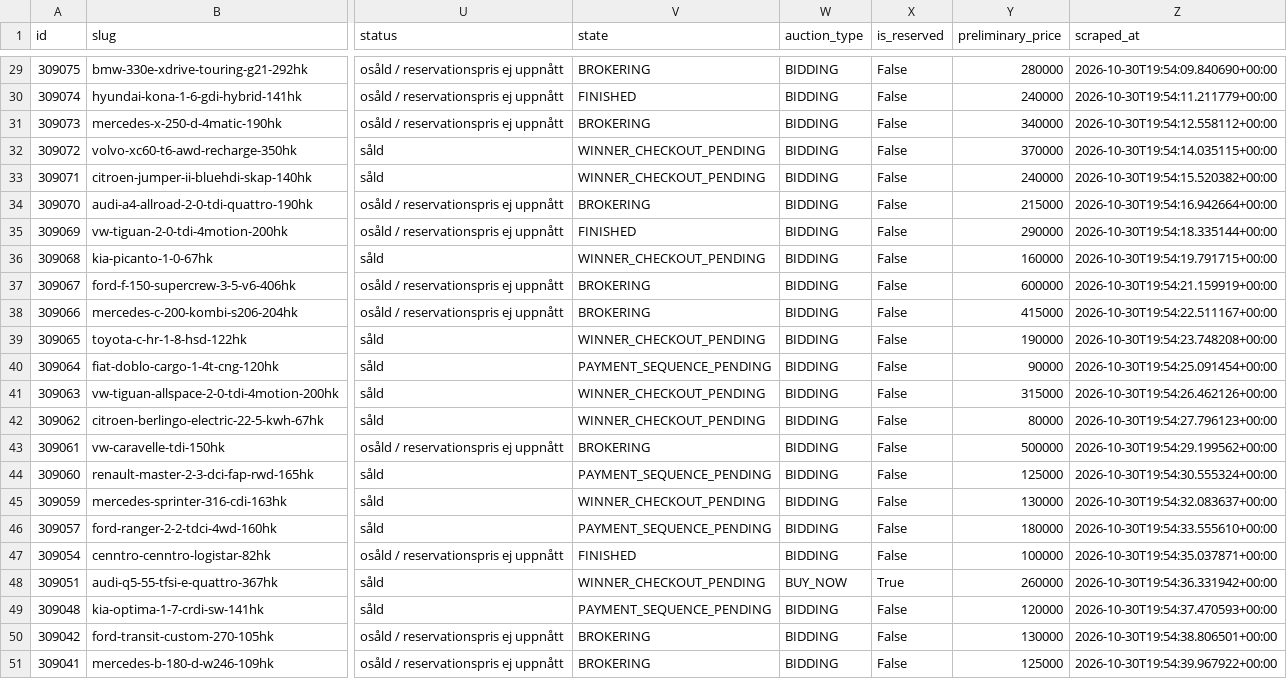
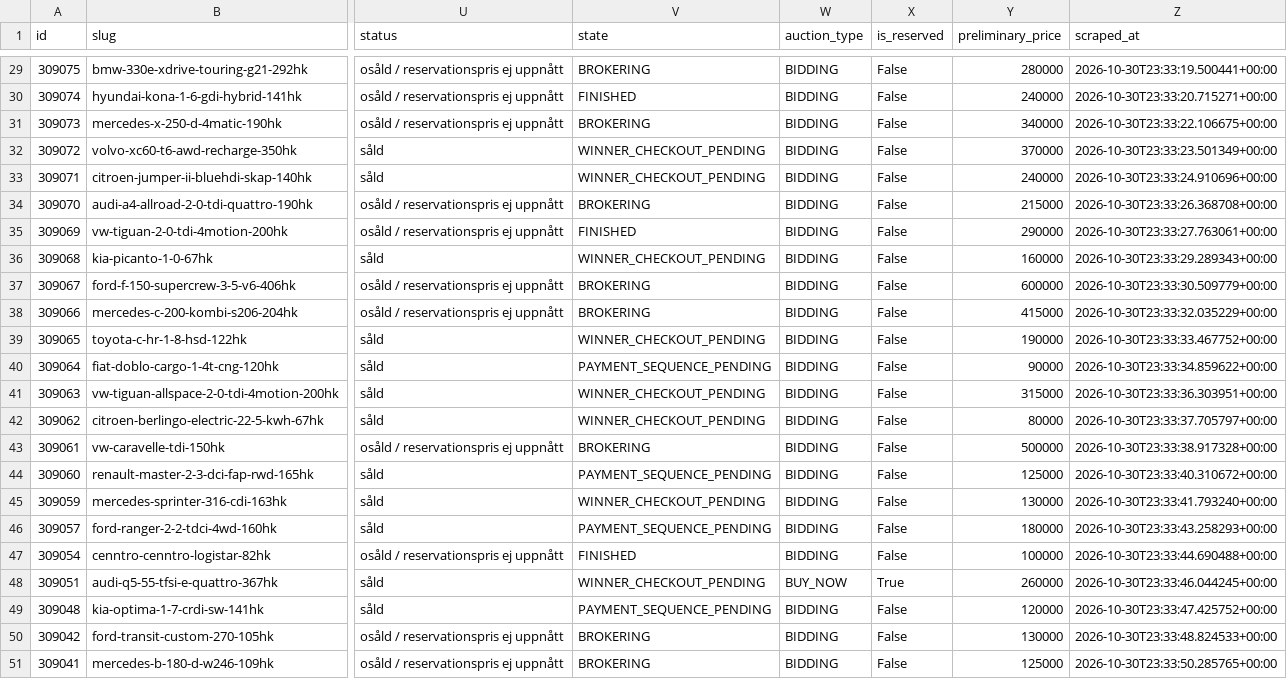
Before and after one commit to isakjonsson-ship-it/kvd-stangda-auktioner, a CSV file: data/2026-10-30/aggregated.csv, drawn as a sheet; only a part is shown, gaps mark what is left out; the diff covers the shown part only; the diff names each change by its address in the sheet, - before the commit and + after, or states it on an @@ line.

```diff
--- a/data/2026-10-30/aggregated.csv
+++ b/data/2026-10-30/aggregated.csv
-Z29 (scraped_at): 2026-10-30T19:54:09.840690+00:00
+Z29 (scraped_at): 2026-10-30T23:33:19.500441+00:00
-Z30 (scraped_at): 2026-10-30T19:54:11.211779+00:00
+Z30 (scraped_at): 2026-10-30T23:33:20.715271+00:00
-Z31 (scraped_at): 2026-10-30T19:54:12.558112+00:00
+Z31 (scraped_at): 2026-10-30T23:33:22.106675+00:00
-Z32 (scraped_at): 2026-10-30T19:54:14.035115+00:00
+Z32 (scraped_at): 2026-10-30T23:33:23.501349+00:00
-Z33 (scraped_at): 2026-10-30T19:54:15.520382+00:00
+Z33 (scraped_at): 2026-10-30T23:33:24.910696+00:00
-Z34 (scraped_at): 2026-10-30T19:54:16.942664+00:00
+Z34 (scraped_at): 2026-10-30T23:33:26.368708+00:00
-Z35 (scraped_at): 2026-10-30T19:54:18.335144+00:00
+Z35 (scraped_at): 2026-10-30T23:33:27.763061+00:00
-Z36 (scraped_at): 2026-10-30T19:54:19.791715+00:00
+Z36 (scraped_at): 2026-10-30T23:33:29.289343+00:00
-Z37 (scraped_at): 2026-10-30T19:54:21.159919+00:00
+Z37 (scraped_at): 2026-10-30T23:33:30.509779+00:00
-Z38 (scraped_at): 2026-10-30T19:54:22.511167+00:00
+Z38 (scraped_at): 2026-10-30T23:33:32.035229+00:00
-Z39 (scraped_at): 2026-10-30T19:54:23.748208+00:00
+Z39 (scraped_at): 2026-10-30T23:33:33.467752+00:00
-Z40 (scraped_at): 2026-10-30T19:54:25.091454+00:00
+Z40 (scraped_at): 2026-10-30T23:33:34.859622+00:00
-Z41 (scraped_at): 2026-10-30T19:54:26.462126+00:00
+Z41 (scraped_at): 2026-10-30T23:33:36.303951+00:00
-Z42 (scraped_at): 2026-10-30T19:54:27.796123+00:00
+Z42 (scraped_at): 2026-10-30T23:33:37.705797+00:00
-Z43 (scraped_at): 2026-10-30T19:54:29.199562+00:00
+Z43 (scraped_at): 2026-10-30T23:33:38.917328+00:00
-Z44 (scraped_at): 2026-10-30T19:54:30.555324+00:00
+Z44 (scraped_at): 2026-10-30T23:33:40.310672+00:00
-Z45 (scraped_at): 2026-10-30T19:54:32.083637+00:00
+Z45 (scraped_at): 2026-10-30T23:33:41.793240+00:00
-Z46 (scraped_at): 2026-10-30T19:54:33.555610+00:00
+Z46 (scraped_at): 2026-10-30T23:33:43.258293+00:00
-Z47 (scraped_at): 2026-10-30T19:54:35.037871+00:00
+Z47 (scraped_at): 2026-10-30T23:33:44.690488+00:00
-Z48 (scraped_at): 2026-10-30T19:54:36.331942+00:00
+Z48 (scraped_at): 2026-10-30T23:33:46.044245+00:00
-Z49 (scraped_at): 2026-10-30T19:54:37.470593+00:00
+Z49 (scraped_at): 2026-10-30T23:33:47.425752+00:00
-Z50 (scraped_at): 2026-10-30T19:54:38.806501+00:00
+Z50 (scraped_at): 2026-10-30T23:33:48.824533+00:00
-Z51 (scraped_at): 2026-10-30T19:54:39.967922+00:00
+Z51 (scraped_at): 2026-10-30T23:33:50.285765+00:00
```
Also changed, not shown: 27 edited cells elsewhere in this file, 52 other files.
